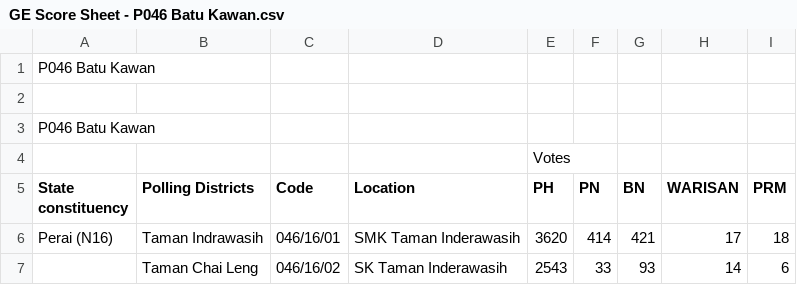
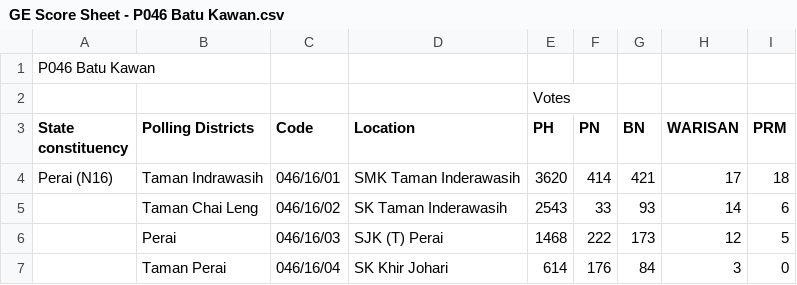
Before and after one commit to Honyanleong/Ec-Map, a CSV file: P046 Batu Kawan/GE Score Sheet - P046 Batu Kawan.csv, drawn as a sheet; only a part is shown; the shorter side is filled out with more unchanged rows; the diff names each change by its address in the sheet, - before the commit and + after, or states it on an @@ line.

Commit message:
Update GE Score Sheet - P046 Batu Kawan.csv

```diff
--- a/P046 Batu Kawan/GE Score Sheet - P046 Batu Kawan.csv
+++ b/P046 Batu Kawan/GE Score Sheet - P046 Batu Kawan.csv
-row 2: (empty)
-row 3: P046 Batu Kawan
```
